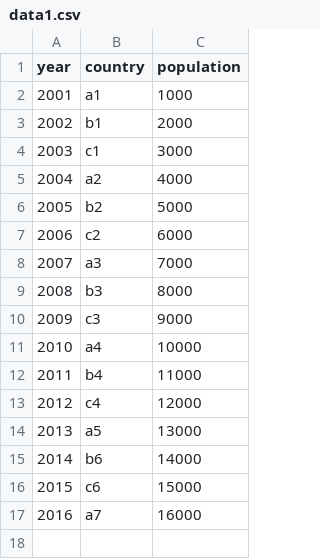
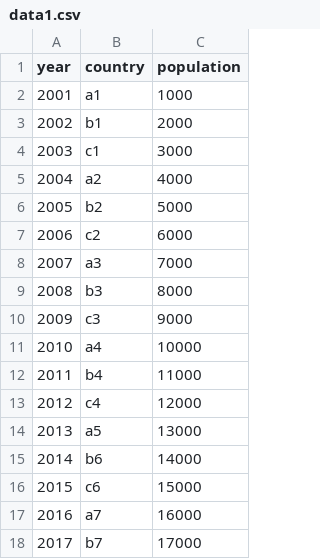
Before and after one commit to wogud1220/Python, a CSV file: AI/data1.csv, drawn as a sheet.

```diff
--- a/AI/data1.csv
+++ b/AI/data1.csv
@@ -17 +17,2 @@
 2016,a7,16000
+2017,b7,17000
```
Also changed, not shown: 3 other files.
